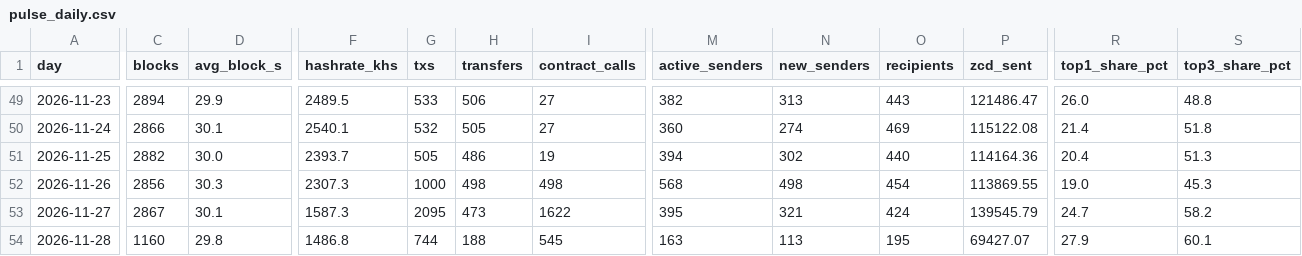
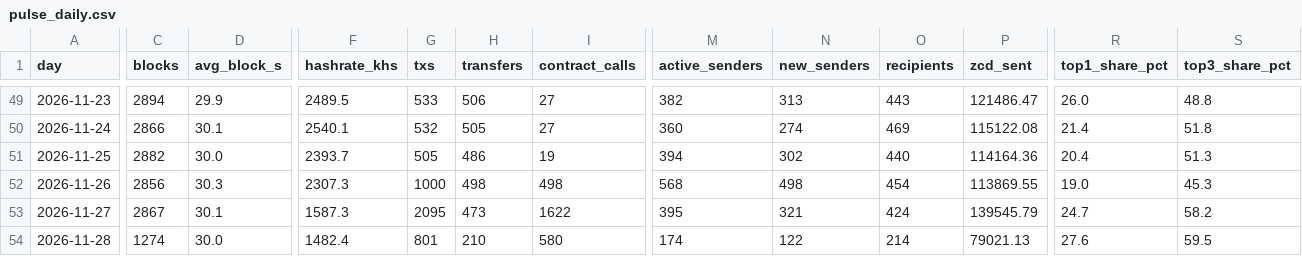
Before and after one commit to brilliantnodes/zycord-pulse, a CSV file: data/pulse_daily.csv, drawn as a sheet; only a part is shown, gaps mark what is left out; the diff covers the shown part only; the diff names each change by its address in the sheet, - before the commit and + after, or states it on an @@ line.

Commit message:
Data: block 150,915, 2026-11-28T10:39:37Z

```diff
--- a/data/pulse_daily.csv
+++ b/data/pulse_daily.csv
-C54 (blocks): 1160
+C54 (blocks): 1274
-D54 (avg_block_s): 29.8
+D54 (avg_block_s): 30.0
-F54 (hashrate_khs): 1486.8
+F54 (hashrate_khs): 1482.4
-G54 (txs): 744
+G54 (txs): 801
-H54 (transfers): 188
+H54 (transfers): 210
-I54 (contract_calls): 545
+I54 (contract_calls): 580
-M54 (active_senders): 163
+M54 (active_senders): 174
-N54 (new_senders): 113
+N54 (new_senders): 122
-O54 (recipients): 195
+O54 (recipients): 214
-P54 (zcd_sent): 69427.07
+P54 (zcd_sent): 79021.13
-R54 (top1_share_pct): 27.9
+R54 (top1_share_pct): 27.6
-S54 (top3_share_pct): 60.1
+S54 (top3_share_pct): 59.5
```
Also changed, not shown: 4 edited cells elsewhere in this file, 5 other files.
